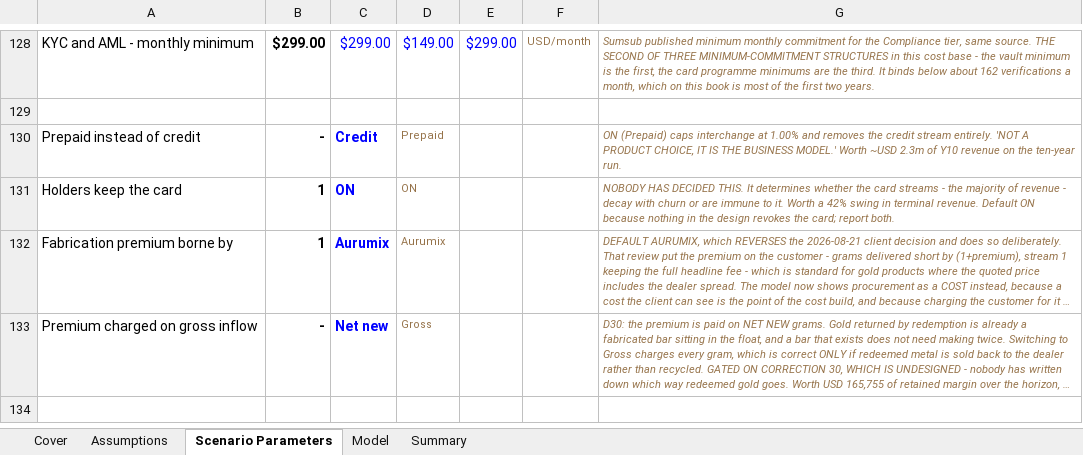
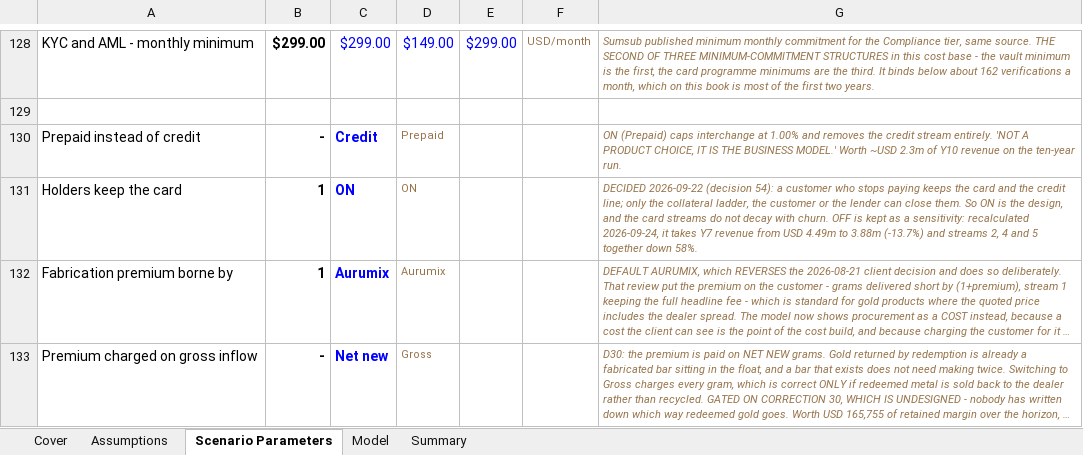
Before and after one commit to Abdsys/Aurumix, an Excel workbook: deliverables/4-revenue-modeling/tools/Aurumix_Revenue_Model_calculated.xlsx, sheet Scenario Parameters, drawn as a sheet; only a part is shown, gaps mark what is left out; long unchanged cells end in …; values as stored, in another font and other column widths than the file's, no borders; the diff names each change by its address in the sheet, - before the commit and + after, or states it on an @@ line.

```diff
--- a/deliverables/4-revenue-modeling/tools/Aurumix_Revenue_Model_calculated.xlsx (sheet Scenario Parameters)
+++ b/deliverables/4-revenue-modeling/tools/Aurumix_Revenue_Model_calculated.xlsx (sheet Scenario Parameters)
-G131: NOBODY HAS DECIDED THIS. It determines whether the card streams - the majority of revenue - decay with churn or are immune to it. Worth a 42% swing in terminal revenue. Default ON because nothing in the design revokes the card; report both.
+G131: DECIDED 2026-09-22 (decision 54): a customer who stops paying keeps the card and the credit line; only the collateral ladder, the customer or the lender can close them. So ON is the design, and the card streams do not decay with churn. OFF is kept as a sensitivity: recalculated 2026-09-24, it takes Y7 revenue from USD 4.49m to 3.88m (-13.7%) and streams 2, 4 and 5 together down 58%.
```
Also changed, not shown: sheet Cover, sheet Summary, sheet Assumptions, deliverables/4-revenue-modeling/tools/Aurumix_Revenue_Model.xlsx, 15 other files.
